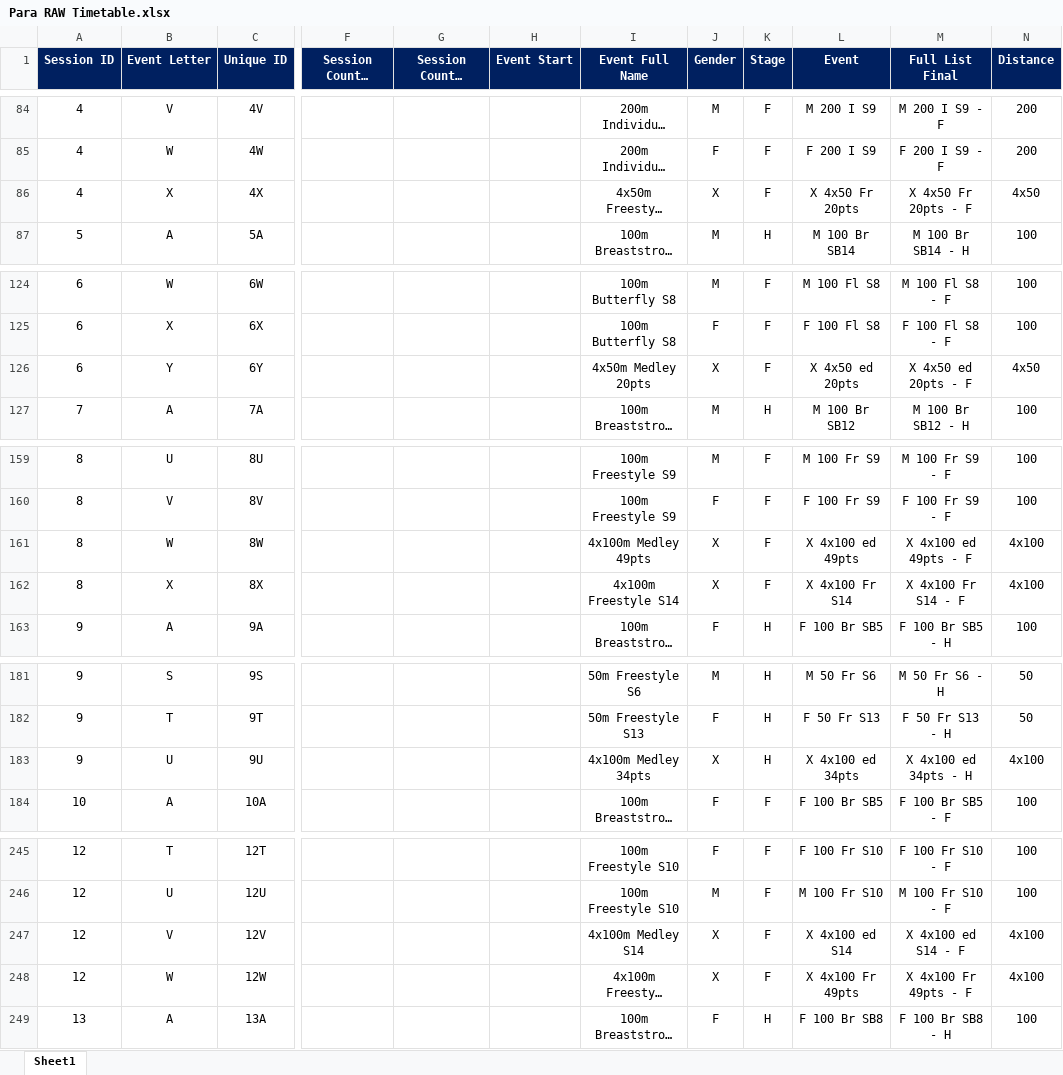
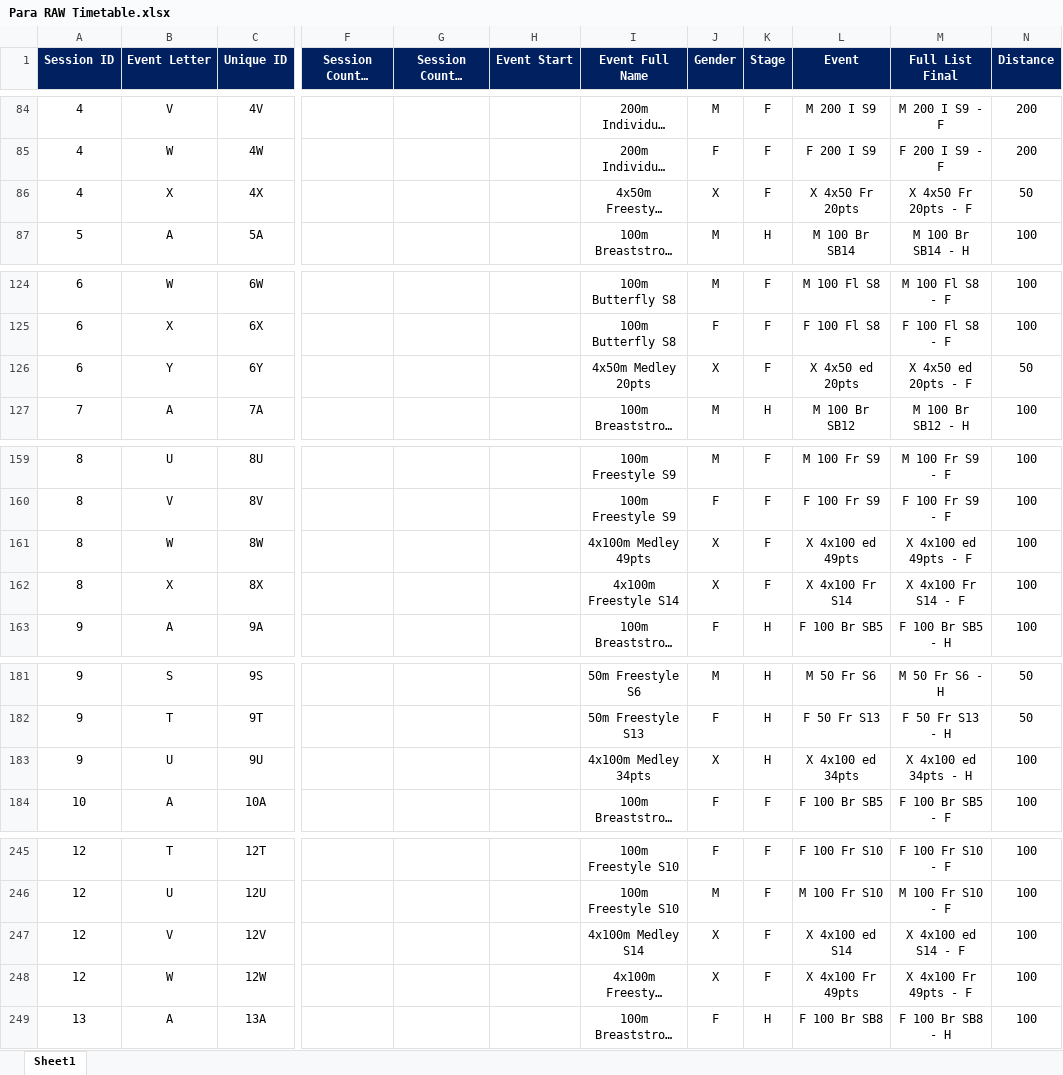
Before and after one commit to matthewmilligan1/Para_World_Championships_Schedule_Viewer, an Excel workbook: Para RAW Timetable.xlsx, sheet Sheet1, drawn as a sheet; only a part is shown, gaps mark what is left out; long unchanged cells end in …; values as stored, in another font and other column widths than the file's, no borders; the diff covers the shown part only; the diff names each change by its address in the sheet, - before the commit and + after, or states it on an @@ line.

Commit message:
Add files via upload

```diff
--- a/Para RAW Timetable.xlsx (sheet Sheet1)
+++ b/Para RAW Timetable.xlsx (sheet Sheet1)
-N86 (Distance): 4x50
+N86 (Distance): 50
-N126 (Distance): 4x50
+N126 (Distance): 50
-N161:N162 (Distance): 4x100
+N161:N162 (Distance): 100
-N183 (Distance): 4x100
+N183 (Distance): 100
-N247:N248 (Distance): 4x100
+N247:N248 (Distance): 100
```
Also changed, not shown: 3 edited cells elsewhere in this sheet.
